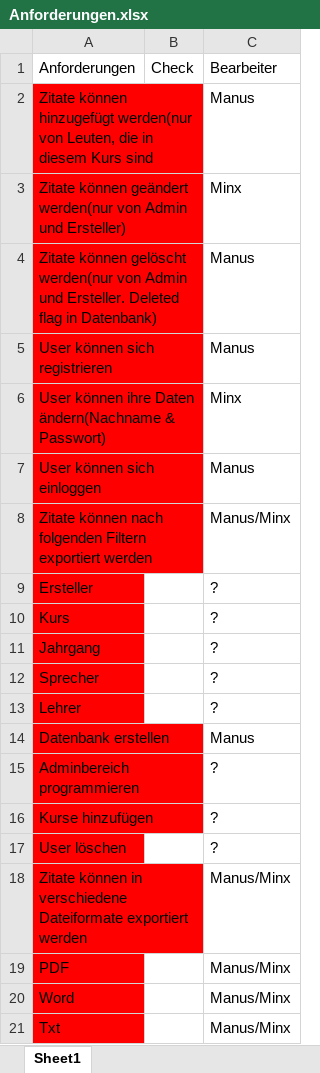
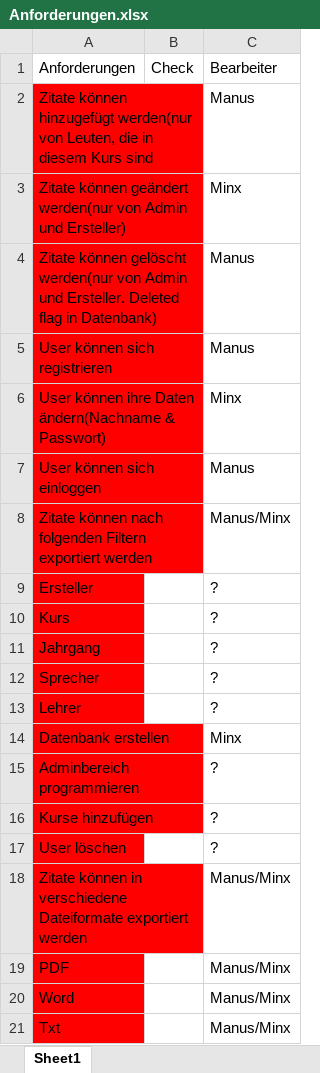
Before and after one commit to SanctumDesert/ZitateSammler, an Excel workbook: Anforderungen.xlsx, sheet Sheet1, drawn as a sheet; values as stored, in another font and other column widths than the file's, no borders; conditional formats not drawn; the diff names each change by its address in the sheet, - before the commit and + after, or states it on an @@ line.

```diff
--- a/Anforderungen.xlsx (sheet Sheet1)
+++ b/Anforderungen.xlsx (sheet Sheet1)
-C14: Manus
+C14: Minx
```
Also changed, not shown: 1 other file.
